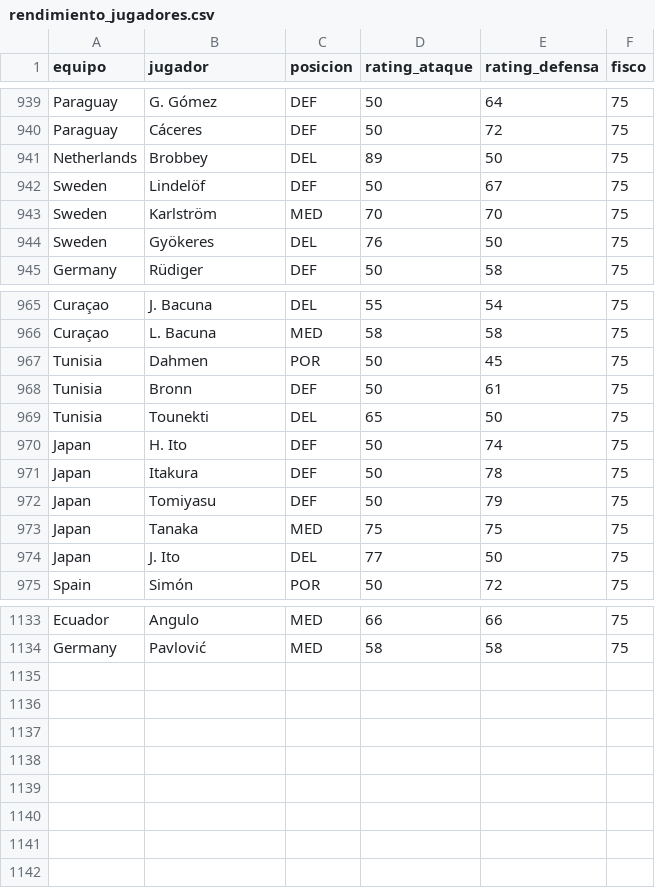
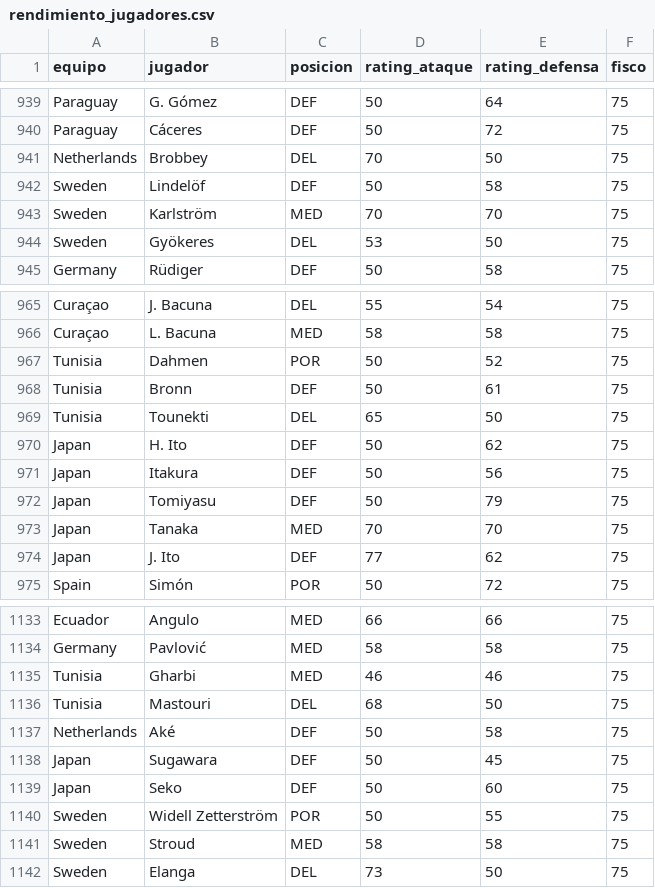
Before and after one commit to pepinosauriodmg-byte/Predecir-partidos, a CSV file: rendimiento_jugadores.csv, drawn as a sheet; only a part is shown, gaps mark what is left out; the diff covers the shown part only.

```diff
--- a/rendimiento_jugadores.csv
+++ b/rendimiento_jugadores.csv
@@ -940,6 +940,6 @@ Paraguay,G. Gómez,DEF,50,64,75
 Paraguay,Cáceres,DEF,50,72,75
-Netherlands,Brobbey,DEL,89,50,75
-Sweden,Lindelöf,DEF,50,67,75
+Netherlands,Brobbey,DEL,70,50,75
+Sweden,Lindelöf,DEF,50,58,75
 Sweden,Karlström,MED,70,70,75
-Sweden,Gyökeres,DEL,76,50,75
+Sweden,Gyökeres,DEL,53,50,75
 Germany,Rüdiger,DEF,50,58,75
@@ -966,10 +966,10 @@ Curaçao,J. Bacuna,DEL,55,54,75
 Curaçao,L. Bacuna,MED,58,58,75
-Tunisia,Dahmen,POR,50,45,75
+Tunisia,Dahmen,POR,50,52,75
 Tunisia,Bronn,DEF,50,61,75
 Tunisia,Tounekti,DEL,65,50,75
-Japan,H. Ito,DEF,50,74,75
-Japan,Itakura,DEF,50,78,75
+Japan,H. Ito,DEF,50,62,75
+Japan,Itakura,DEF,50,56,75
 Japan,Tomiyasu,DEF,50,79,75
-Japan,Tanaka,MED,75,75,75
-Japan,J. Ito,DEL,77,50,75
+Japan,Tanaka,MED,70,70,75
+Japan,J. Ito,DEF,77,62,75
 Spain,Simón,POR,50,72,75
@@ -1134 +1134,9 @@ Ecuador,Angulo,MED,66,66,75
 Germany,Pavlović,MED,58,58,75
+Tunisia,Gharbi,MED,46,46,75
+Tunisia,Mastouri,DEL,68,50,75
+Netherlands,Aké,DEF,50,58,75
+Japan,Sugawara,DEF,50,45,75
+Japan,Seko,DEF,50,60,75
+Sweden,Widell Zetterström,POR,50,55,75
+Sweden,Stroud,MED,58,58,75
+Sweden,Elanga,DEL,73,50,75
```
Also changed, not shown: 43 edited cells elsewhere in this file, partidos_manuales.csv.
